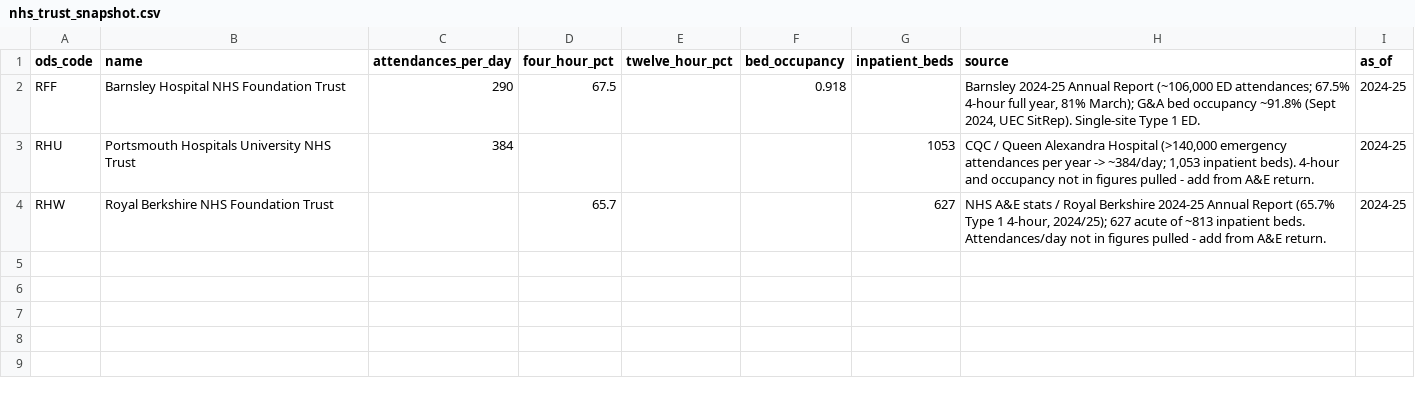
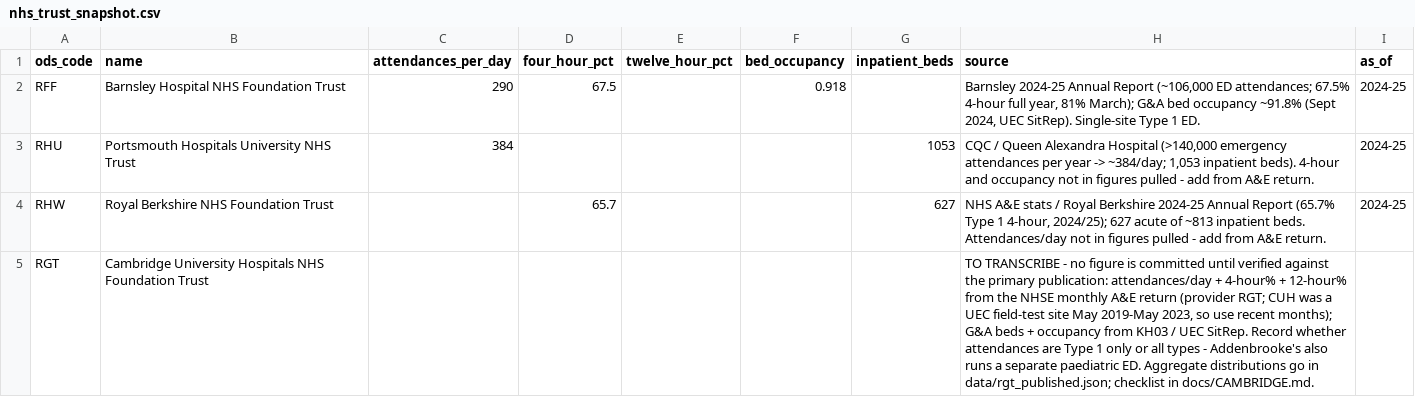
Before and after one commit to mrsonuk/Midshire-Portfolio, a CSV file: uec_hybrid/data/nhs_trust_snapshot.csv, drawn as a sheet; the diff names each change by its address in the sheet, - before the commit and + after, or states it on an @@ line.

```diff
--- a/uec_hybrid/data/nhs_trust_snapshot.csv
+++ b/uec_hybrid/data/nhs_trust_snapshot.csv
+row 5: RGT | Cambridge University Hospitals NHS Foundation Trust |  |  |  |  |  | TO TRANSCRIBE - no figure is committed until verified against the primary publication: attendances/day + 4-hour% + 12-hour% from the NHSE monthly A&E return (provider RGT; CUH was a UEC field-test site May 2019-May 2023, so use recent months); G&A beds + occupancy from KH03 / UEC SitRep. Record whether attendances are Type 1 only or all types - Addenbrooke's also runs a separate paediatric ED. Aggregate distributions go in data/rgt_published.json; checklist in docs/CAMBRIDGE.md.
```
Also changed, not shown: 22 other files.
